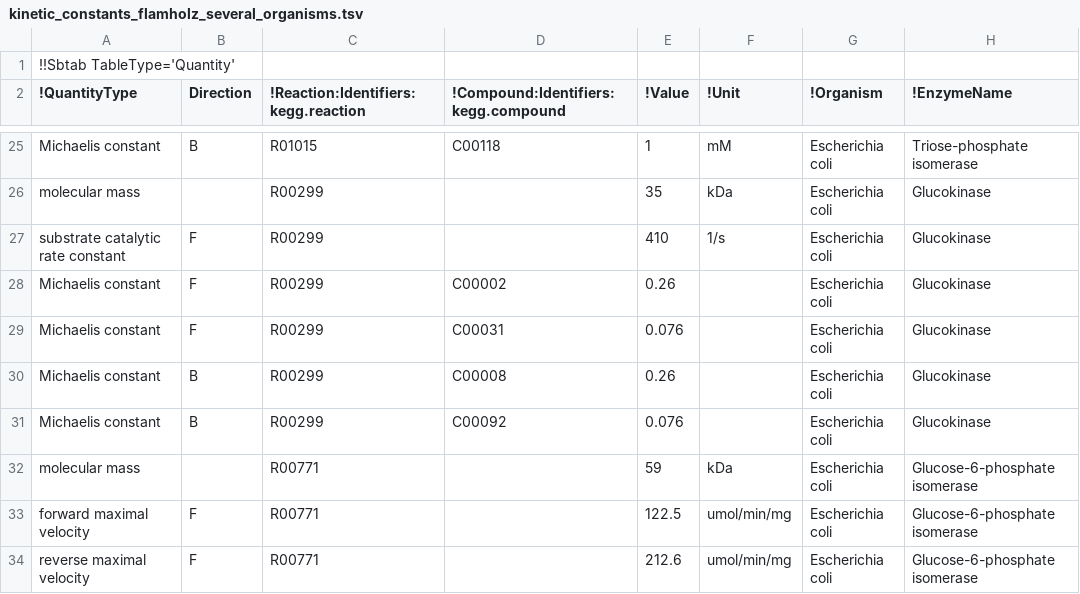
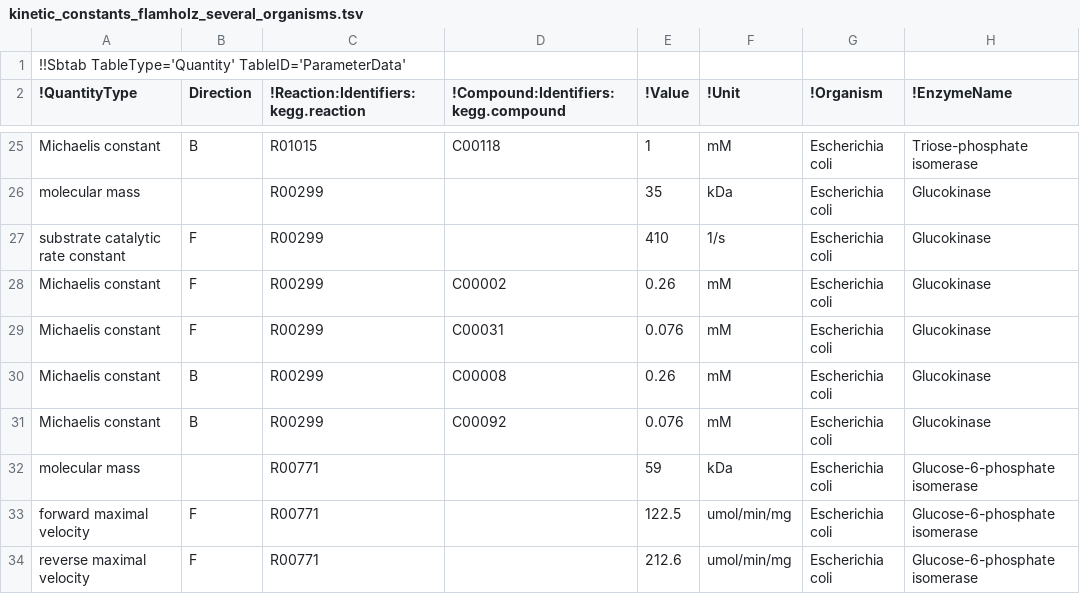
Before and after one commit to liebermeister/enzyme-cost-minimization, a TSV file: resources/data-files/data-kinetic/kinetic_constants_flamholz_several_organisms.tsv, drawn as a sheet; only a part is shown, gaps mark what is left out; the diff names each change by its address in the sheet, - before the commit and + after, or states it on an @@ line.

```diff
--- a/resources/data-files/data-kinetic/kinetic_constants_flamholz_several_organisms.tsv
+++ b/resources/data-files/data-kinetic/kinetic_constants_flamholz_several_organisms.tsv
-A1 (!QuantityType): !!Sbtab TableType='Quantity'
+A1 (!QuantityType): !!Sbtab TableType='Quantity' TableID='ParameterData'
-F28:F31 (!Unit): (empty)
+F28:F31 (!Unit): mM
```
Also changed, not shown: resources/data-files/data-kinetic/kinetic_constants_brenda_eco.tsv, resources/data-files/data-metabolite/concentration_eco_Tepper_2013.tsv, 13 other files.
